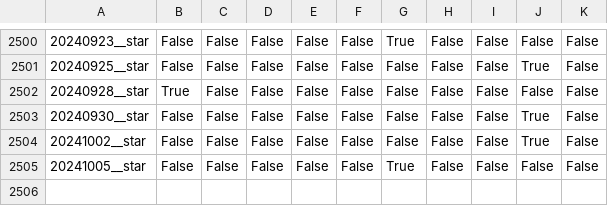
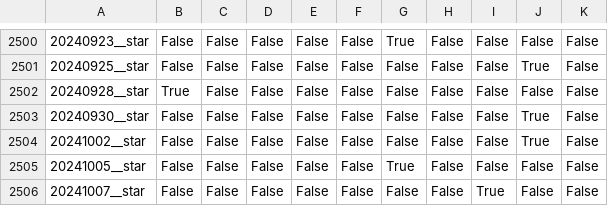
Before and after one commit to yanncauchepin/Lottery, a CSV file: data/all_one_hot_star_loto.csv, drawn as a sheet; only a part is shown, gaps mark what is left out; the diff names each change by its address in the sheet, - before the commit and + after, or states it on an @@ line.

```diff
--- a/data/all_one_hot_star_loto.csv
+++ b/data/all_one_hot_star_loto.csv
+row 2506: 20241007__star | False | False | False | False | False | False | False | True | False | False
```
Also changed, not shown: data/all_one_hot_star_euromillions.csv, data/concat_all_one_hot_ball_euromillions.csv, 18 other files.
